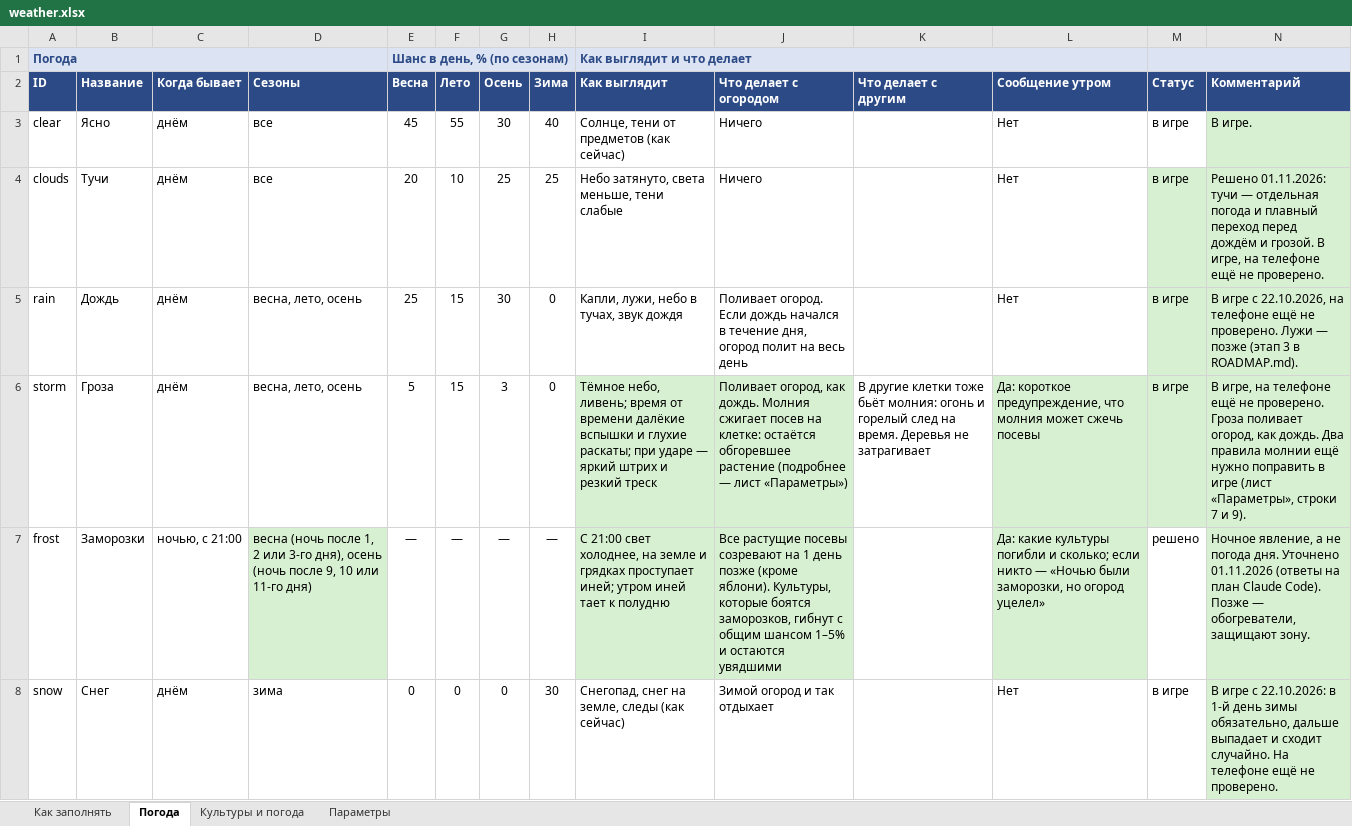
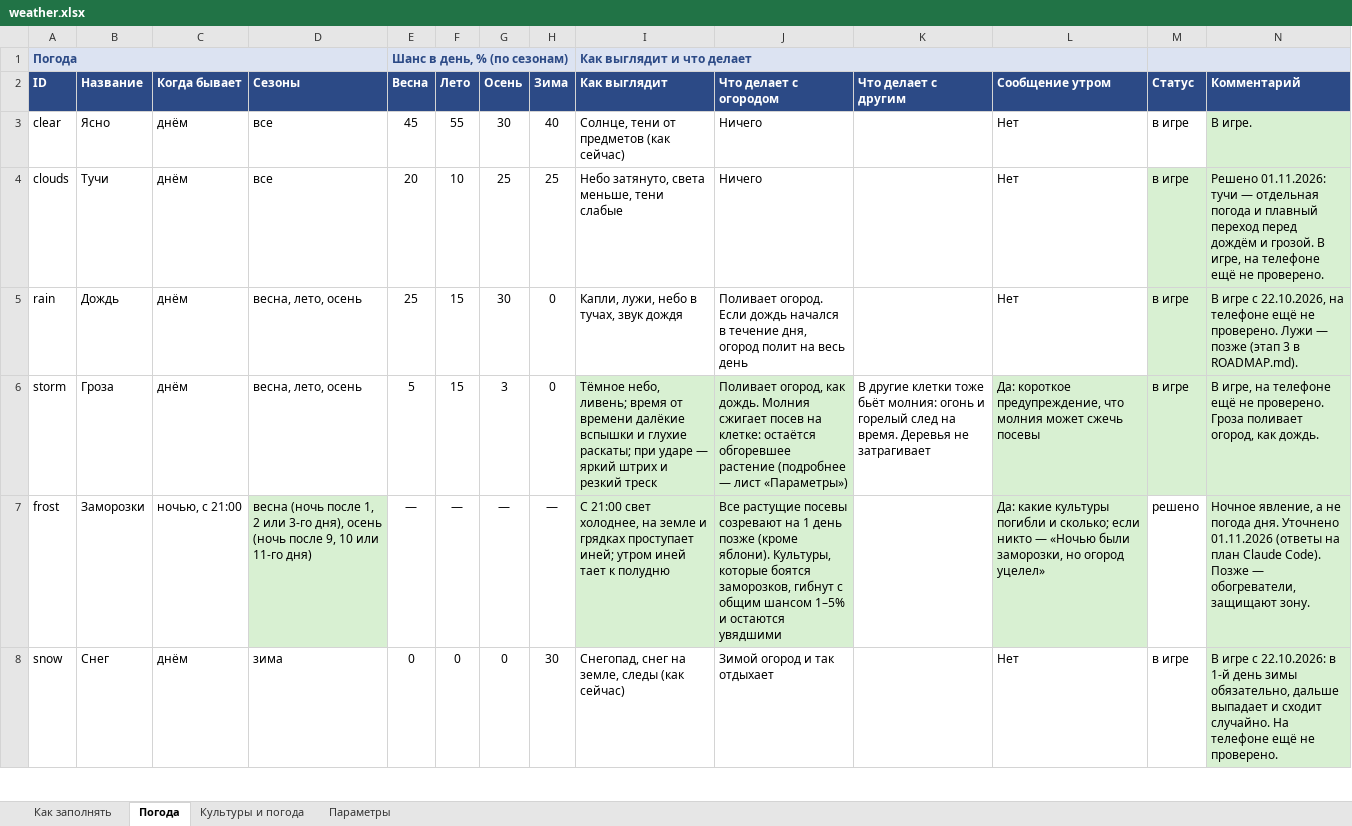
Before and after one commit to Japshinobi/Test, an Excel workbook: design/weather.xlsx, sheet Погода, drawn as a sheet; only a part is shown; values as stored, in another font and other column widths than the file's, no borders; the diff names each change by its address in the sheet, - before the commit and + after, or states it on an @@ line.

```diff
--- a/design/weather.xlsx (sheet Погода)
+++ b/design/weather.xlsx (sheet Погода)
-N6 (Комментарий): …как дождь. Два правила молнии ещё нужно поправить в игре (лист «Параметры», строки 7 и 9).
+N6 (Комментарий): …как дождь.
```
Also changed, not shown: sheet Параметры, sheet Как заполнять.
